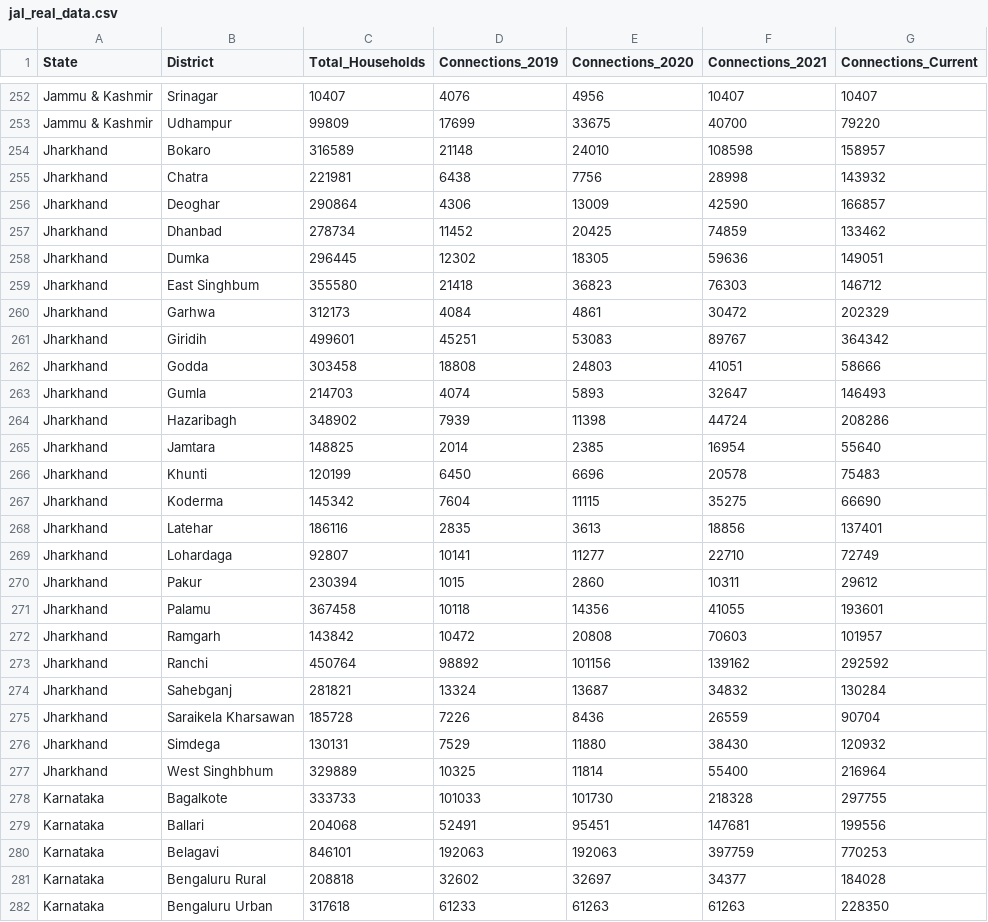
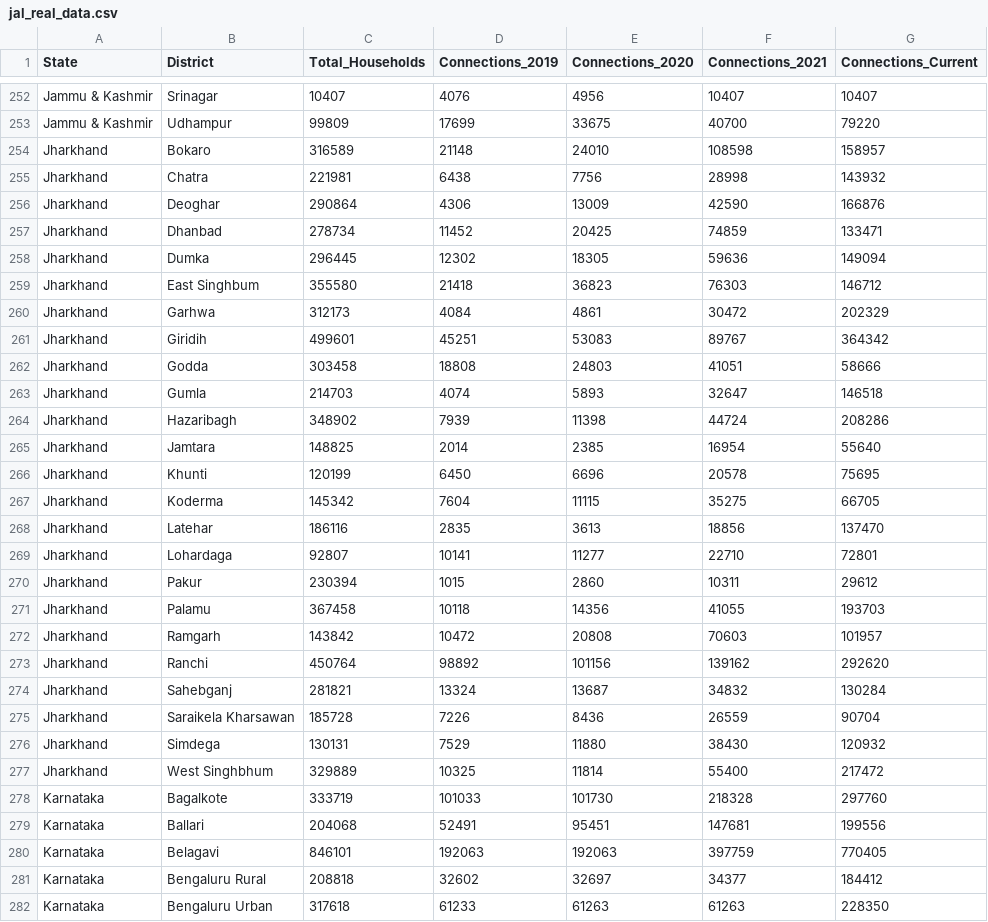
Before and after one commit to ridhianand16/jjm-dashboard, a CSV file: data/jal_real_data.csv, drawn as a sheet; only a part is shown, gaps mark what is left out; the diff covers the shown part only.

```diff
--- a/data/jal_real_data.csv
+++ b/data/jal_real_data.csv
@@ -255,5 +255,5 @@ Jharkhand,Bokaro,316589,21148,24010,108598,158957
 Jharkhand,Chatra,221981,6438,7756,28998,143932
-Jharkhand,Deoghar,290864,4306,13009,42590,166857
-Jharkhand,Dhanbad,278734,11452,20425,74859,133462
-Jharkhand,Dumka,296445,12302,18305,59636,149051
+Jharkhand,Deoghar,290864,4306,13009,42590,166876
+Jharkhand,Dhanbad,278734,11452,20425,74859,133471
+Jharkhand,Dumka,296445,12302,18305,59636,149094
 Jharkhand,East Singhbum,355580,21418,36823,76303,146712
@@ -262,13 +262,13 @@ Jharkhand,Giridih,499601,45251,53083,89767,364342
 Jharkhand,Godda,303458,18808,24803,41051,58666
-Jharkhand,Gumla,214703,4074,5893,32647,146493
+Jharkhand,Gumla,214703,4074,5893,32647,146518
 Jharkhand,Hazaribagh,348902,7939,11398,44724,208286
 Jharkhand,Jamtara,148825,2014,2385,16954,55640
-Jharkhand,Khunti,120199,6450,6696,20578,75483
-Jharkhand,Koderma,145342,7604,11115,35275,66690
-Jharkhand,Latehar,186116,2835,3613,18856,137401
-Jharkhand,Lohardaga,92807,10141,11277,22710,72749
+Jharkhand,Khunti,120199,6450,6696,20578,75695
+Jharkhand,Koderma,145342,7604,11115,35275,66705
+Jharkhand,Latehar,186116,2835,3613,18856,137470
+Jharkhand,Lohardaga,92807,10141,11277,22710,72801
 Jharkhand,Pakur,230394,1015,2860,10311,29612
-Jharkhand,Palamu,367458,10118,14356,41055,193601
+Jharkhand,Palamu,367458,10118,14356,41055,193703
 Jharkhand,Ramgarh,143842,10472,20808,70603,101957
-Jharkhand,Ranchi,450764,98892,101156,139162,292592
+Jharkhand,Ranchi,450764,98892,101156,139162,292620
 Jharkhand,Sahebganj,281821,13324,13687,34832,130284
@@ -276,7 +276,7 @@ Jharkhand,Saraikela Kharsawan,185728,7226,8436,26559,90704
 Jharkhand,Simdega,130131,7529,11880,38430,120932
-Jharkhand,West Singhbhum,329889,10325,11814,55400,216964
-Karnataka,Bagalkote,333733,101033,101730,218328,297755
+Jharkhand,West Singhbhum,329889,10325,11814,55400,217472
+Karnataka,Bagalkote,333719,101033,101730,218328,297760
 Karnataka,Ballari,204068,52491,95451,147681,199556
-Karnataka,Belagavi,846101,192063,192063,397759,770253
-Karnataka,Bengaluru Rural,208818,32602,32697,34377,184028
+Karnataka,Belagavi,846101,192063,192063,397759,770405
+Karnataka,Bengaluru Rural,208818,32602,32697,34377,184412
 Karnataka,Bengaluru Urban,317618,61233,61263,61263,228350
```
Also changed, not shown: 135 edited cells elsewhere in this file, public/jal_data.csv.
